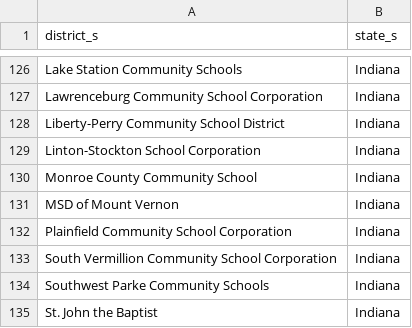
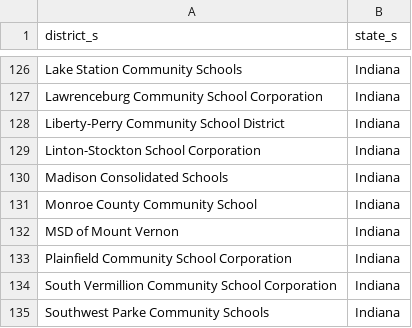
Before and after one commit to rodriguezjorgex/code-dot-org, a CSV file: pegasus/data/cdo-district-partners.csv, drawn as a sheet; only a part is shown, gaps mark what is left out; the shorter side is filled out with more unchanged rows.

```diff
--- a/pegasus/data/cdo-district-partners.csv
+++ b/pegasus/data/cdo-district-partners.csv
@@ -129,2 +129,3 @@ Liberty-Perry Community School District,Indiana
 Linton-Stockton School Corporation,Indiana
+Madison Consolidated Schools,Indiana
 Monroe County Community School,Indiana
```
Also changed, not shown: pegasus/data/cdo-team.csv.
